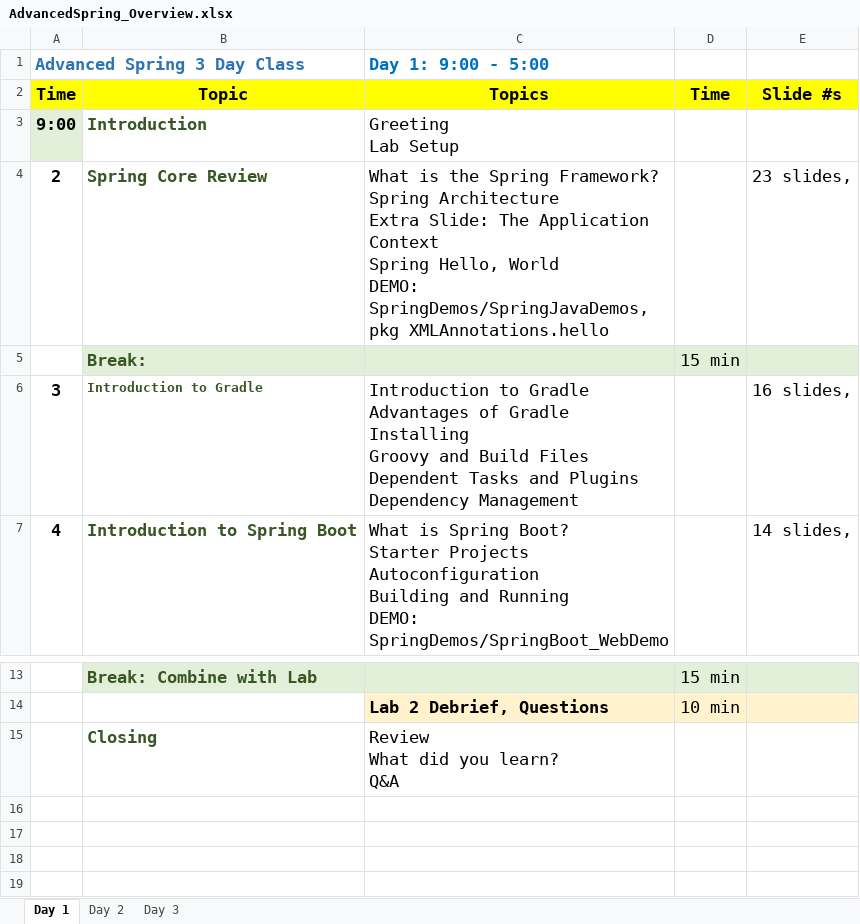
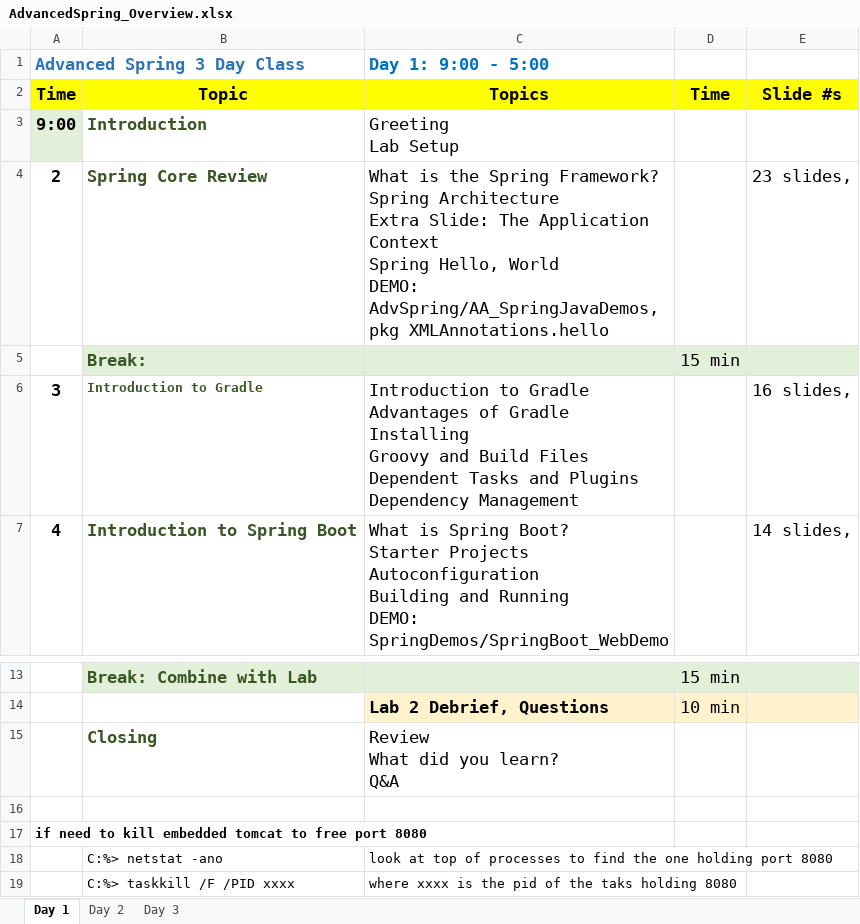
Before and after one commit to bbirze/AdvSpring, an Excel workbook: 0Docs/AdvancedSpring_Overview.xlsx, sheet Day 1, drawn as a sheet; only a part is shown, gaps mark what is left out; values as stored, in another font and other column widths than the file's, no borders; ↵ is a line break in a cell; the diff names each change by its address in the sheet, - before the commit and + after, or states it on an @@ line.

Commit message:
updates from last time I taught Adv Spring

```diff
--- a/0Docs/AdvancedSpring_Overview.xlsx (sheet Day 1)
+++ b/0Docs/AdvancedSpring_Overview.xlsx (sheet Day 1)
-C4 (Topics): …World ↵ DEMO: SpringDemos/SpringJavaDemos, ↵ pkg XMLAnnotations.hello
+C4 (Topics): …World ↵ DEMO: AdvSpring/AA_SpringJavaDemos, ↵ pkg XMLAnnotations.hello
+row 16: (empty)
+row 17: if need to kill embedded tomcat to free port 8080
+row 18:  | C:%> netstat -ano | look at top of processes to find the one holding port 8080
+row 19:  | C:%> taskkill /F /PID xxxx | where xxxx is the pid of the taks holding 8080
```
Also changed, not shown: sheet Day 3, sheet Day 2, 38 other files.
